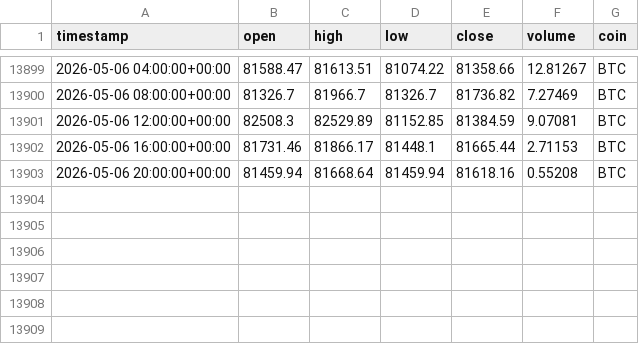
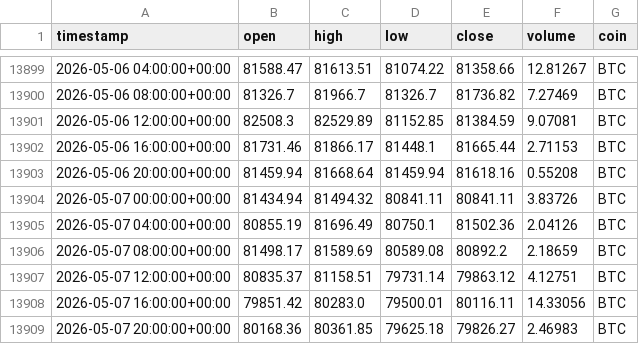
Before and after one commit to Vicems019/TFM-NeuroQuant, a CSV file: data/raw/BTC_4h_raw.csv, drawn as a sheet; only a part is shown, gaps mark what is left out; the diff names each change by its address in the sheet, - before the commit and + after, or states it on an @@ line.

Commit message:
feat: implement LSTM model utility and integrate raw historical crypto dataset support

```diff
--- a/data/raw/BTC_4h_raw.csv
+++ b/data/raw/BTC_4h_raw.csv
+row 13904: 2026-05-07 00:00:00+00:00 | 81434.94 | 81494.32 | 80841.11 | 80841.11 | 3.83726 | BTC
+row 13905: 2026-05-07 04:00:00+00:00 | 80855.19 | 81696.49 | 80750.1 | 81502.36 | 2.04126 | BTC
+row 13906: 2026-05-07 08:00:00+00:00 | 81498.17 | 81589.69 | 80589.08 | 80892.2 | 2.18659 | BTC
+row 13907: 2026-05-07 12:00:00+00:00 | 80835.37 | 81158.51 | 79731.14 | 79863.12 | 4.12751 | BTC
+row 13908: 2026-05-07 16:00:00+00:00 | 79851.42 | 80283.0 | 79500.01 | 80116.11 | 14.33056 | BTC
+row 13909: 2026-05-07 20:00:00+00:00 | 80168.36 | 80361.85 | 79625.18 | 79826.27 | 2.46983 | BTC
```
Also changed, not shown: data/raw/AVAX_4h_raw.csv, data/raw/BTC_1d_raw.csv, 22 other files.
